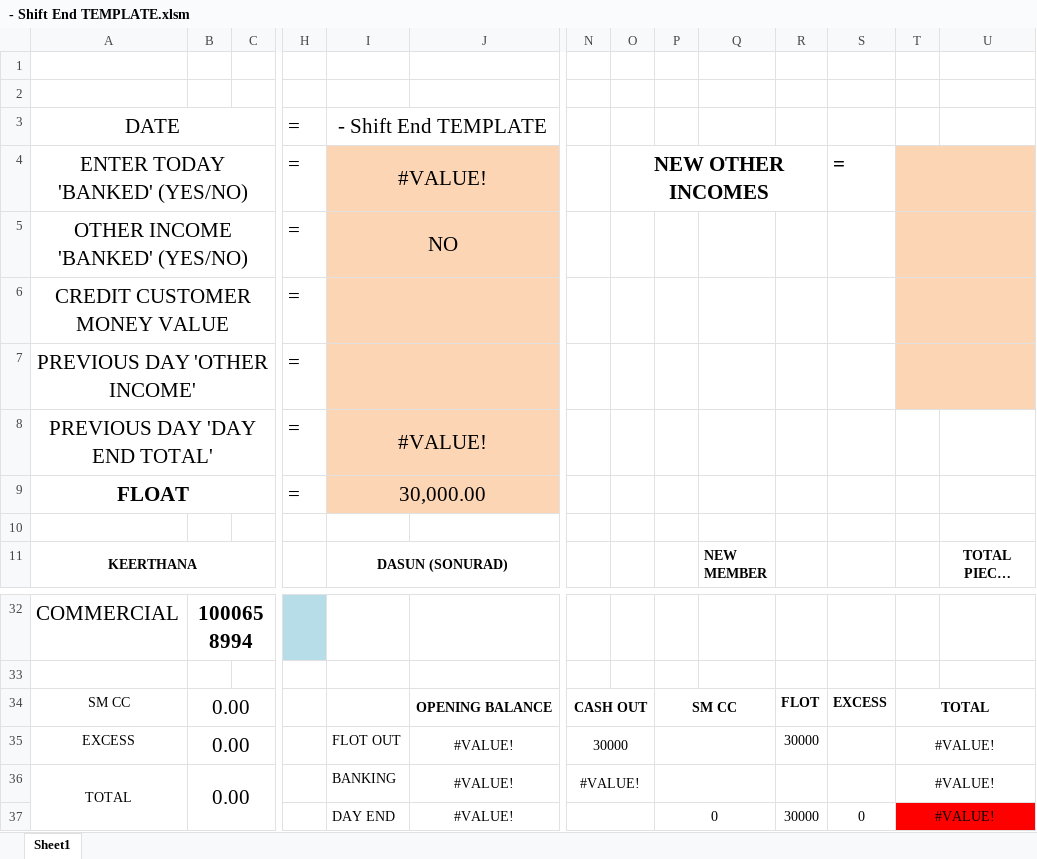
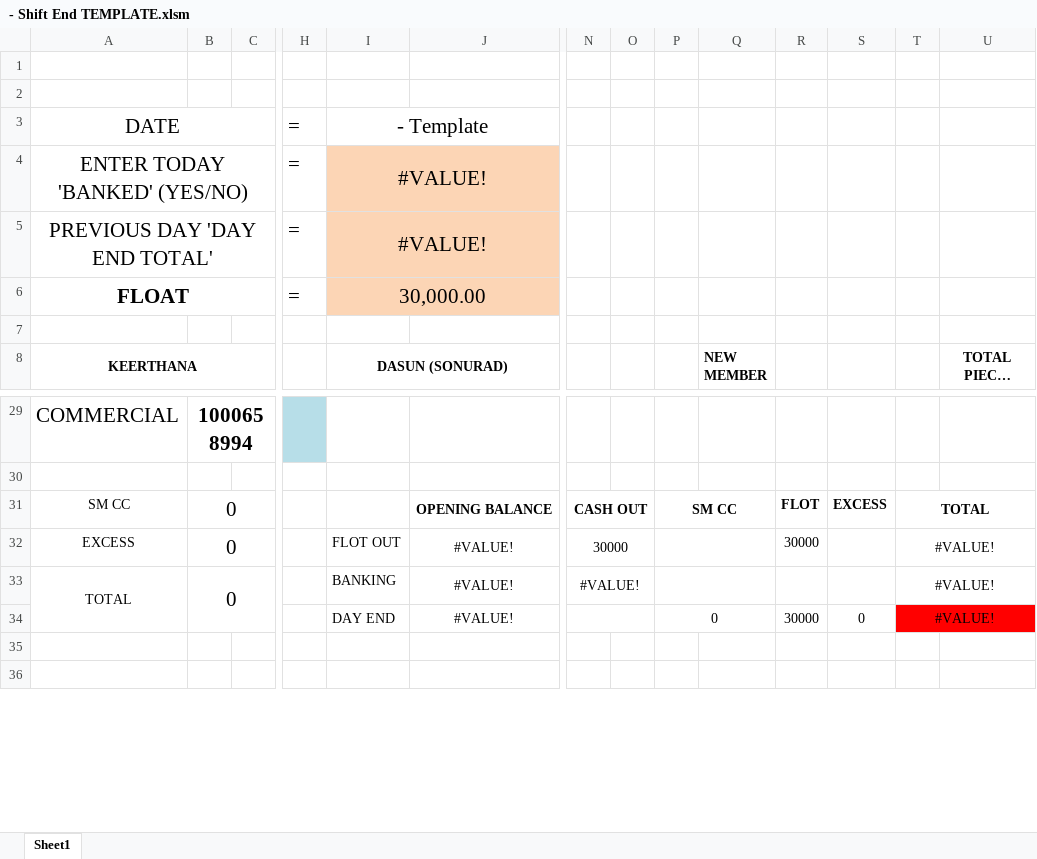
Before and after one commit to DinethPansiluW/FLI-SUPER, an Excel workbook: - Shift End TEMPLATE.xlsm, sheet Sheet1, drawn as a sheet; only a part is shown, gaps mark what is left out; the shorter side is filled out with more unchanged rows; long unchanged cells end in …; values as stored, in another font and other column widths than the file's, no borders; charts and pictures and conditional formats not drawn; removed rows and columns are numbered as before the commit, all else as after; rows hold the shown columns only; the diff names each change by its address in the sheet, - before the commit and + after, or states it on an @@ line.

```diff
--- a/- Shift End TEMPLATE.xlsm (sheet Sheet1)
+++ b/- Shift End TEMPLATE.xlsm (sheet Sheet1)
-I3 (DASUN (SONURAD)): - Shift End TEMPLATE
+I3 (DASUN (SONURAD)): - Template
-O4: NEW OTHER INCOMES
+O4: (empty)
-O4:R4 merged
-S4: =
+S4: (empty)
-T4:U4 fill: #FCD5B5
+T4:U4 fill: none
-T4:U4 merged
-row 5: OTHER INCOME 'BANKED' (YES/NO) |  |  | = | NO
-row 6: CREDIT CUSTOMER MONEY VALUE |  |  | =
-row 7: PREVIOUS DAY 'OTHER INCOME' |  |  | =
-B31:B33: 0.00
+B31:B33: 0
```
Also changed, not shown: formulas that keep their value, charts or pictures, - PETTY CASH TEMPLATE.xlsm.
